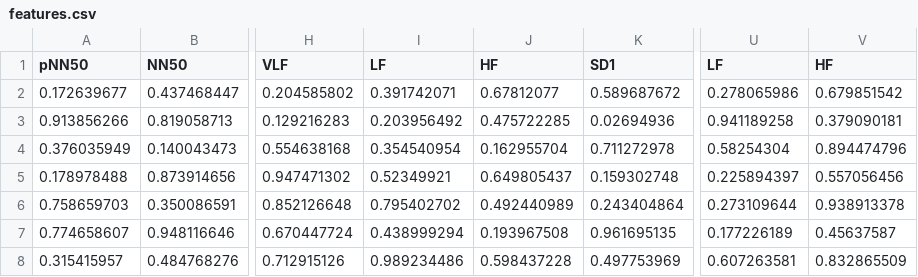
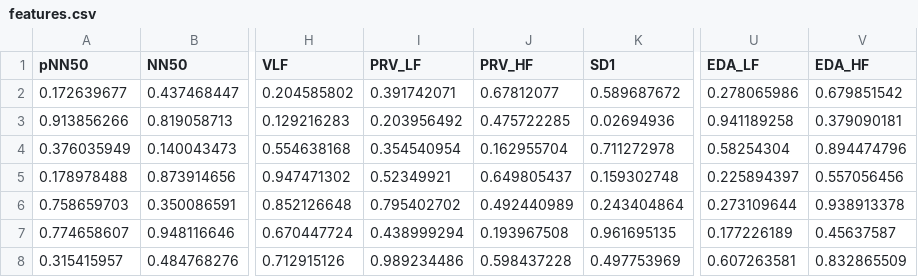
Before and after one commit to Daniel9719/Emotion_Detector_UNAM, a CSV file: Python/Emotion_Detector_PY/ML/features.csv, drawn as a sheet; only a part is shown, gaps mark what is left out; the diff names each change by its address in the sheet, - before the commit and + after, or states it on an @@ line.

```diff
--- a/Python/Emotion_Detector_PY/ML/features.csv
+++ b/Python/Emotion_Detector_PY/ML/features.csv
-I1: LF
+I1: PRV_LF
-J1: HF
+J1: PRV_HF
-U1: LF
+U1: EDA_LF
-V1: HF
+V1: EDA_HF
```
Also changed, not shown: 6 other files.
